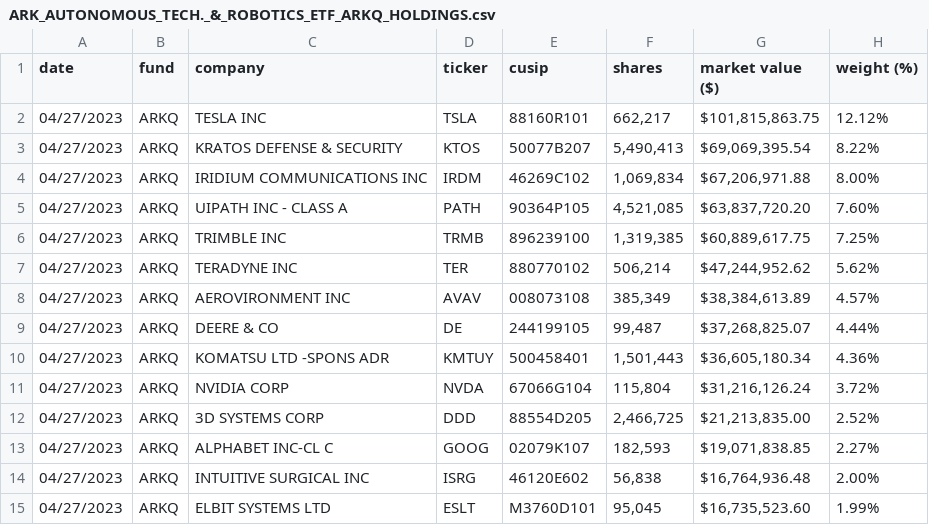
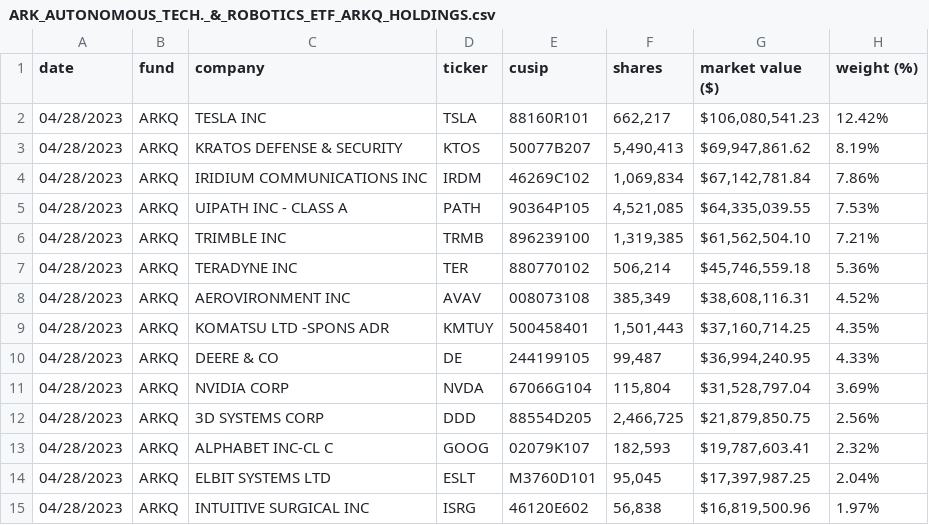
Before and after one commit to tigger0jk/ark-invest-scraper, a CSV file: holdings/ARK_AUTONOMOUS_TECH._&_ROBOTICS_ETF_ARKQ_HOLDINGS.csv, drawn as a sheet; only a part is shown; the diff covers the shown part only.

```diff
--- a/holdings/ARK_AUTONOMOUS_TECH._&_ROBOTICS_ETF_ARKQ_HOLDINGS.csv
+++ b/holdings/ARK_AUTONOMOUS_TECH._&_ROBOTICS_ETF_ARKQ_HOLDINGS.csv
@@ -1,15 +1,15 @@
 date,fund,company,ticker,cusip,shares,market  value  ($),weight  (%)
-04/27/2023,ARKQ,TESLA  INC,TSLA,88160R101,"662,217","$101,815,863.75",12.12%
-04/27/2023,ARKQ,KRATOS  DEFENSE  &  SECURITY,KTOS,50077B207,"5,490,413","$69,069,395.54",8.22%
-04/27/2023,ARKQ,IRIDIUM  COMMUNICATIONS  INC,IRDM,46269C102,"1,069,834","$67,206,971.88",8.00%
-04/27/2023,ARKQ,UIPATH  INC  -  CLASS  A,PATH,90364P105,"4,521,085","$63,837,720.20",7.60%
-04/27/2023,ARKQ,TRIMBLE  INC,TRMB,896239100,"1,319,385","$60,889,617.75",7.25%
-04/27/2023,ARKQ,TERADYNE  INC,TER,880770102,"506,214","$47,244,952.62",5.62%
-04/27/2023,ARKQ,AEROVIRONMENT  INC,AVAV,008073108,"385,349","$38,384,613.89",4.57%
-04/27/2023,ARKQ,DEERE  &  CO,DE,244199105,"99,487","$37,268,825.07",4.44%
-04/27/2023,ARKQ,KOMATSU  LTD  -SPONS  ADR,KMTUY,500458401,"1,501,443","$36,605,180.34",4.36%
-04/27/2023,ARKQ,NVIDIA  CORP,NVDA,67066G104,"115,804","$31,216,126.24",3.72%
-04/27/2023,ARKQ,3D  SYSTEMS  CORP,DDD,88554D205,"2,466,725","$21,213,835.00",2.52%
-04/27/2023,ARKQ,ALPHABET  INC-CL  C,GOOG,02079K107,"182,593","$19,071,838.85",2.27%
-04/27/2023,ARKQ,INTUITIVE  SURGICAL  INC,ISRG,46120E602,"56,838","$16,764,936.48",2.00%
-04/27/2023,ARKQ,ELBIT  SYSTEMS  LTD,ESLT,M3760D101,"95,045","$16,735,523.60",1.99%
+04/28/2023,ARKQ,TESLA  INC,TSLA,88160R101,"662,217","$106,080,541.23",12.42%
+04/28/2023,ARKQ,KRATOS  DEFENSE  &  SECURITY,KTOS,50077B207,"5,490,413","$69,947,861.62",8.19%
+04/28/2023,ARKQ,IRIDIUM  COMMUNICATIONS  INC,IRDM,46269C102,"1,069,834","$67,142,781.84",7.86%
+04/28/2023,ARKQ,UIPATH  INC  -  CLASS  A,PATH,90364P105,"4,521,085","$64,335,039.55",7.53%
+04/28/2023,ARKQ,TRIMBLE  INC,TRMB,896239100,"1,319,385","$61,562,504.10",7.21%
+04/28/2023,ARKQ,TERADYNE  INC,TER,880770102,"506,214","$45,746,559.18",5.36%
+04/28/2023,ARKQ,AEROVIRONMENT  INC,AVAV,008073108,"385,349","$38,608,116.31",4.52%
+04/28/2023,ARKQ,KOMATSU  LTD  -SPONS  ADR,KMTUY,500458401,"1,501,443","$37,160,714.25",4.35%
+04/28/2023,ARKQ,DEERE  &  CO,DE,244199105,"99,487","$36,994,240.95",4.33%
+04/28/2023,ARKQ,NVIDIA  CORP,NVDA,67066G104,"115,804","$31,528,797.04",3.69%
+04/28/2023,ARKQ,3D  SYSTEMS  CORP,DDD,88554D205,"2,466,725","$21,879,850.75",2.56%
+04/28/2023,ARKQ,ALPHABET  INC-CL  C,GOOG,02079K107,"182,593","$19,787,603.41",2.32%
+04/28/2023,ARKQ,ELBIT  SYSTEMS  LTD,ESLT,M3760D101,"95,045","$17,397,987.25",2.04%
+04/28/2023,ARKQ,INTUITIVE  SURGICAL  INC,ISRG,46120E602,"56,838","$16,819,500.96",1.97%
```
Also changed, not shown: 57 edited cells elsewhere in this file, holdings/ARK_FINTECH_INNOVATION_ETF_ARKF_HOLDINGS.csv, holdings/ARK_GENOMIC_REVOLUTION_ETF_ARKG_HOLDINGS.csv, 6 other files.
